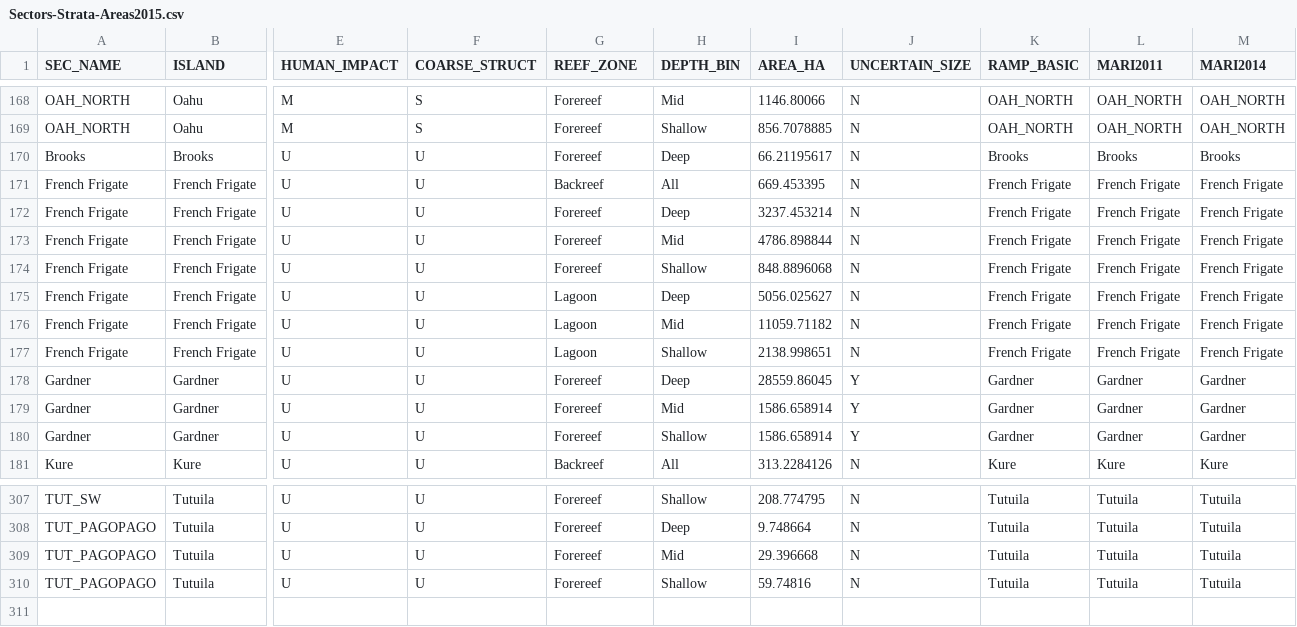
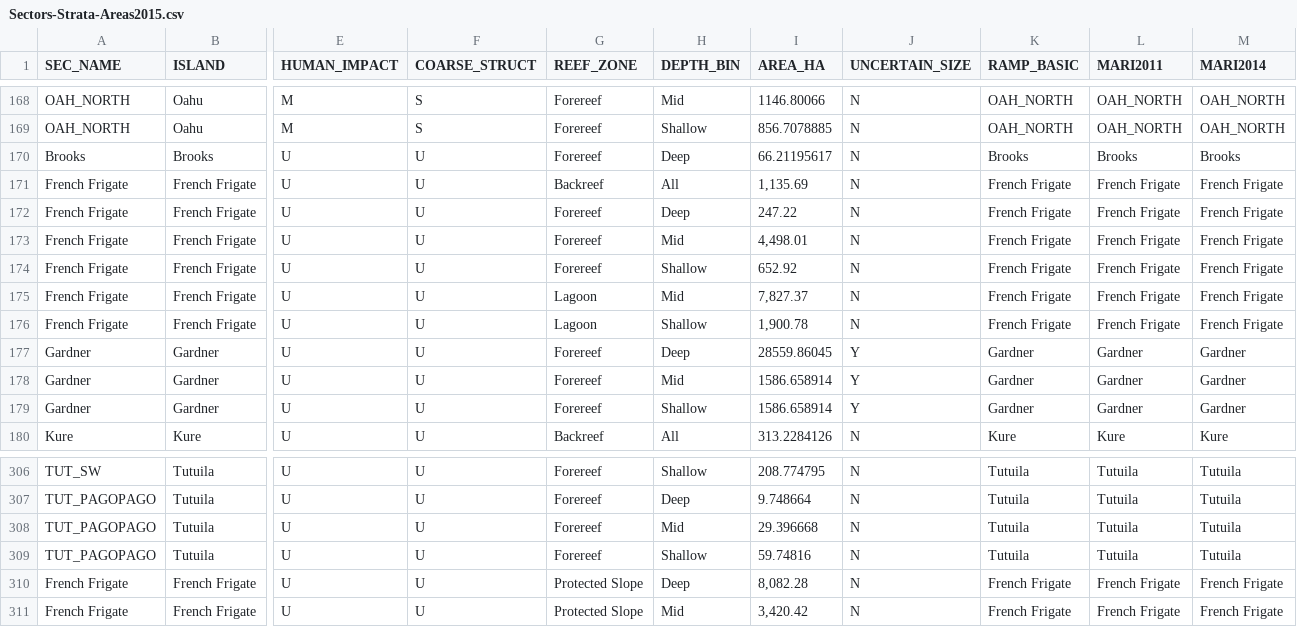
Before and after one commit to fish-crep/fish-paste, a CSV file: data/Sectors-Strata-Areas2015.csv, drawn as a sheet; only a part is shown, gaps mark what is left out; removed rows and columns are numbered as before the commit, all else as after; rows hold the shown columns only; the diff names each change by its address in the sheet, - before the commit and + after, or states it on an @@ line.

Commit message:
Update for FFS Protected Slope
Added new reef-zone protected slope at FFS .. and modified area of
forereef and lagoon accordingly. Actually backreef changed to, as I
think there was a little bit more to this than just creating the slow
zone.

```diff
--- a/data/Sectors-Strata-Areas2015.csv
+++ b/data/Sectors-Strata-Areas2015.csv
-I171 (AREA_HA): 669.453395
+I171 (AREA_HA): 1,135.69
-I172 (AREA_HA): 3237.453214
+I172 (AREA_HA): 247.22
-I173 (AREA_HA): 4786.898844
+I173 (AREA_HA): 4,498.01
-I174 (AREA_HA): 848.8896068
+I174 (AREA_HA): 652.92
-row 175: French Frigate | French Frigate | U | U | Lagoon | Deep | 5056.025627 | N | French Frigate | French Frigate | French Frigate
-I175 (AREA_HA): 11059.71182
+I175 (AREA_HA): 7,827.37
-I176 (AREA_HA): 2138.998651
+I176 (AREA_HA): 1,900.78
+row 310: French Frigate | French Frigate | U | U | Protected Slope | Deep | 8,082.28 | N | French Frigate | French Frigate | French Frigate
+row 311: French Frigate | French Frigate | U | U | Protected Slope | Mid | 3,420.42 | N | French Frigate | French Frigate | French Frigate
```
Also changed, not shown: 5 other files.
